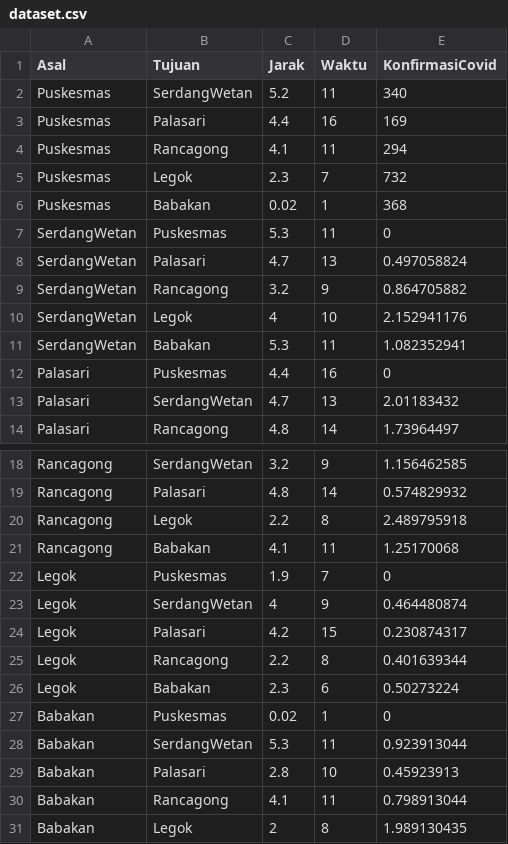
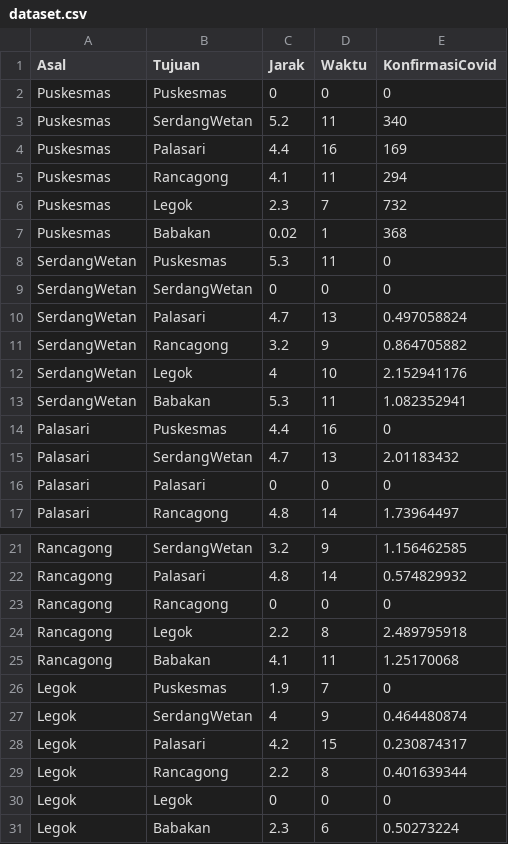
Before and after one commit to joaaoaie/expert-uas-2022, a CSV file: dataset.csv, drawn as a sheet; only a part is shown, gaps mark what is left out; the shorter side is filled out with more unchanged rows; the diff covers the shown part only.

```diff
--- a/dataset.csv
+++ b/dataset.csv
@@ -1,2 +1,3 @@
 Asal,Tujuan,Jarak,Waktu,KonfirmasiCovid
+Puskesmas,Puskesmas,0,0,0
 Puskesmas,SerdangWetan,5.2,11,340
@@ -7,2 +8,3 @@ Puskesmas,Babakan,0.02,1,368
 SerdangWetan,Puskesmas,5.3,11,0
+SerdangWetan,SerdangWetan,0,0,0
 SerdangWetan,Palasari,4.7,13,0.497058824
@@ -13,2 +15,3 @@ Palasari,Puskesmas,4.4,16,0
 Palasari,SerdangWetan,4.7,13,2.01183432
+Palasari,Palasari,0,0,0
 Palasari,Rancagong,4.8,14,1.73964497
@@ -19,2 +22,3 @@ Rancagong,SerdangWetan,3.2,9,1.156462585
 Rancagong,Palasari,4.8,14,0.574829932
+Rancagong,Rancagong,0,0,0
 Rancagong,Legok,2.2,8,2.489795918
@@ -25,2 +29,3 @@ Legok,Palasari,4.2,15,0.230874317
 Legok,Rancagong,2.2,8,0.401639344
+Legok,Legok,0,0,0
 Legok,Babakan,2.3,6,0.50273224
```
Also changed, not shown: 1 added row elsewhere in this file, 1 other file.
